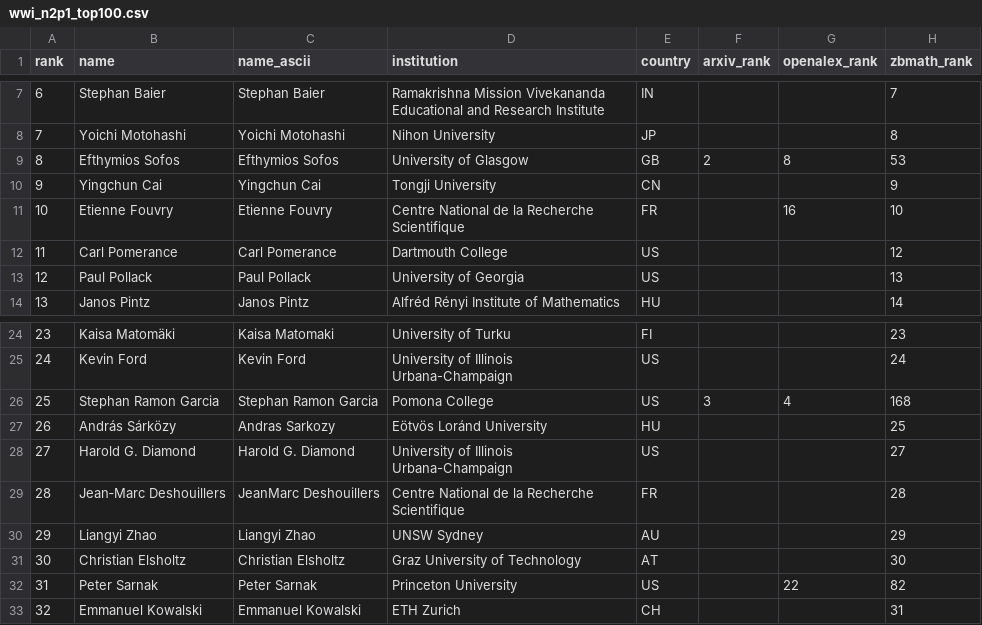
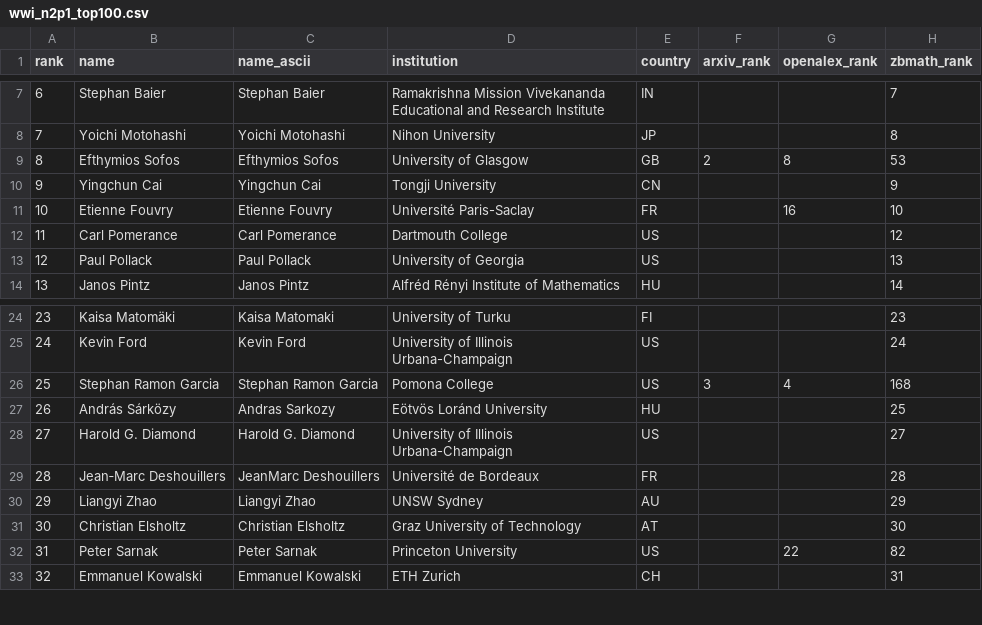
Before and after one commit to sthubbar/wwin2p1, a CSV file: _site/data/wwi_n2p1_top100.csv, drawn as a sheet; only a part is shown, gaps mark what is left out; the diff names each change by its address in the sheet, - before the commit and + after, or states it on an @@ line.

Commit message:
Deploy n2p1 site (2026-07-12) - 155 profiles, 0 orphans pruned

```diff
--- a/_site/data/wwi_n2p1_top100.csv
+++ b/_site/data/wwi_n2p1_top100.csv
-D11 (institution): Centre National de la Recherche Scientifique
+D11 (institution): Université Paris-Saclay
-D29 (institution): Centre National de la Recherche Scientifique
+D29 (institution): Université de Bordeaux
```
Also changed, not shown: 8 other files.
